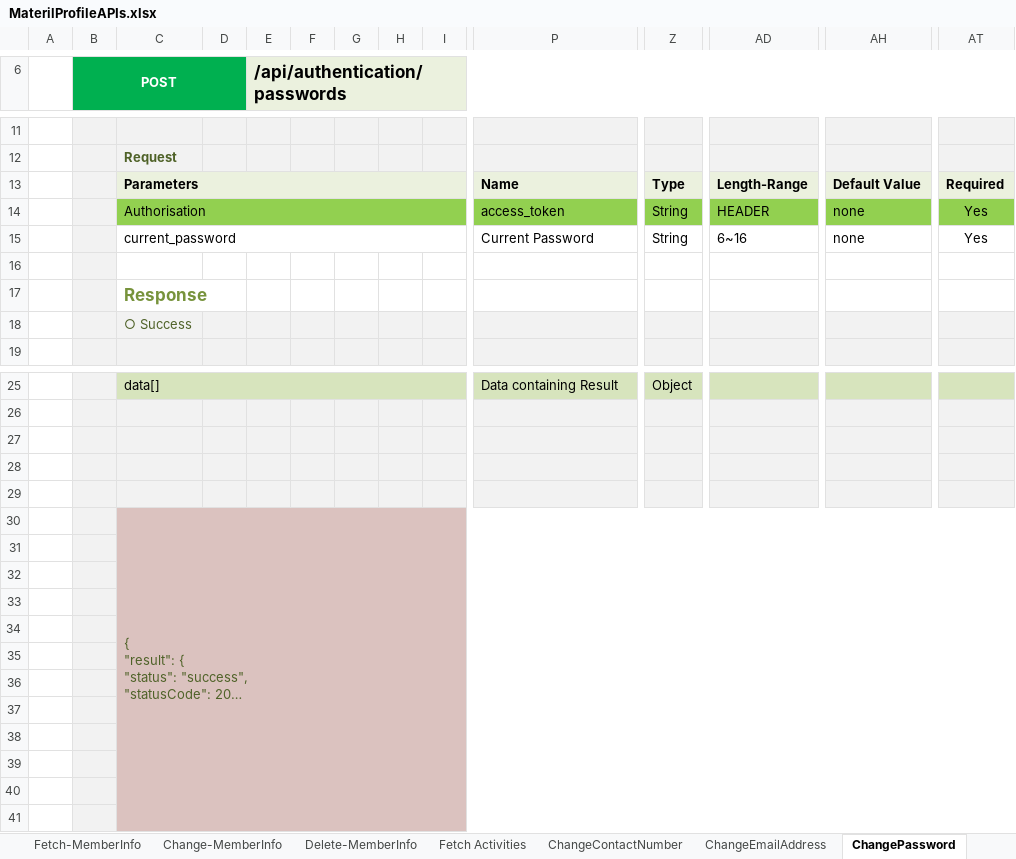
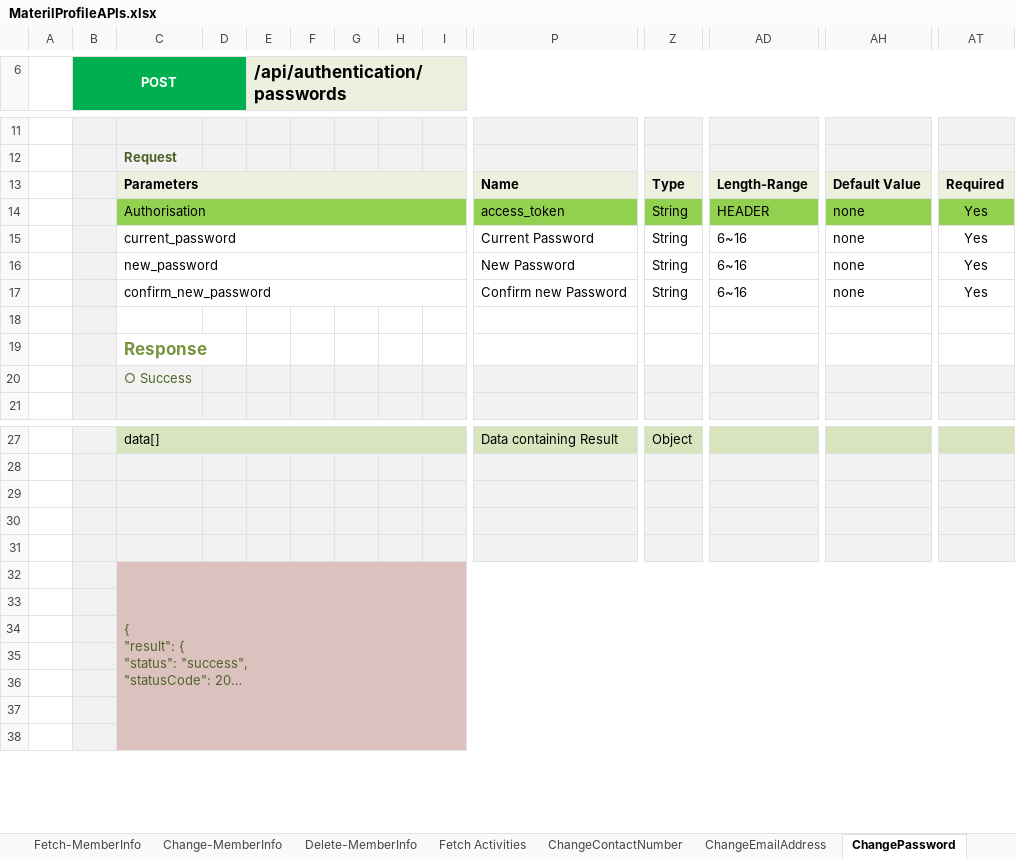
Before and after one commit to leo-sh/materil-profile, an Excel workbook: docs/MaterilProfileAPIs.xlsx, sheet ChangePassword, drawn as a sheet; only a part is shown, gaps mark what is left out; long unchanged cells end in …; values as stored, in another font and other column widths than the file's, no borders; charts and pictures not drawn; removed rows and columns are numbered as before the commit, all else as after; rows hold the shown columns only; the diff names each change by its address in the sheet, - before the commit and + after, or states it on an @@ line.

Commit message:
profile almost finished

```diff
--- a/docs/MaterilProfileAPIs.xlsx (sheet ChangePassword)
+++ b/docs/MaterilProfileAPIs.xlsx (sheet ChangePassword)
+row 16:  |  | new_password |  |  |  |  |  |  | New Password | String | 6~16 | none | Yes
+row 17:  |  | confirm_new_password |  |  |  |  |  |  | Confirm new Password | String | 6~16 | none | Yes
-row 31: (empty)
-row 32: (empty)
-row 33: (empty)
-row 34: (empty)
-row 35: (empty)
```
Also changed, not shown: 16 other files.
